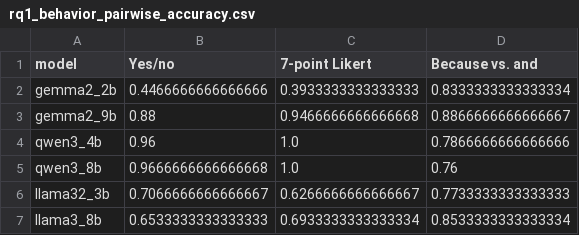
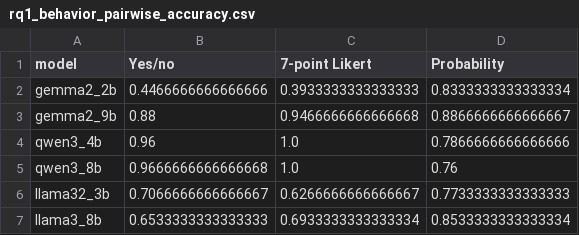
Before and after one commit to SusanWYS/Formatting-Instructions-For-NeurIPS-2026-2-, a CSV file: derived/rq1_behavior_pairwise_accuracy.csv, drawn as a sheet.

```diff
--- a/derived/rq1_behavior_pairwise_accuracy.csv
+++ b/derived/rq1_behavior_pairwise_accuracy.csv
@@ -1,2 +1,2 @@
-model,Yes/no,7-point Likert,Because vs. and
+model,Yes/no,7-point Likert,Probability
 gemma2_2b,0.4466666666666666,0.3933333333333333,0.8333333333333334
```
Also changed, not shown: 15 other files.
